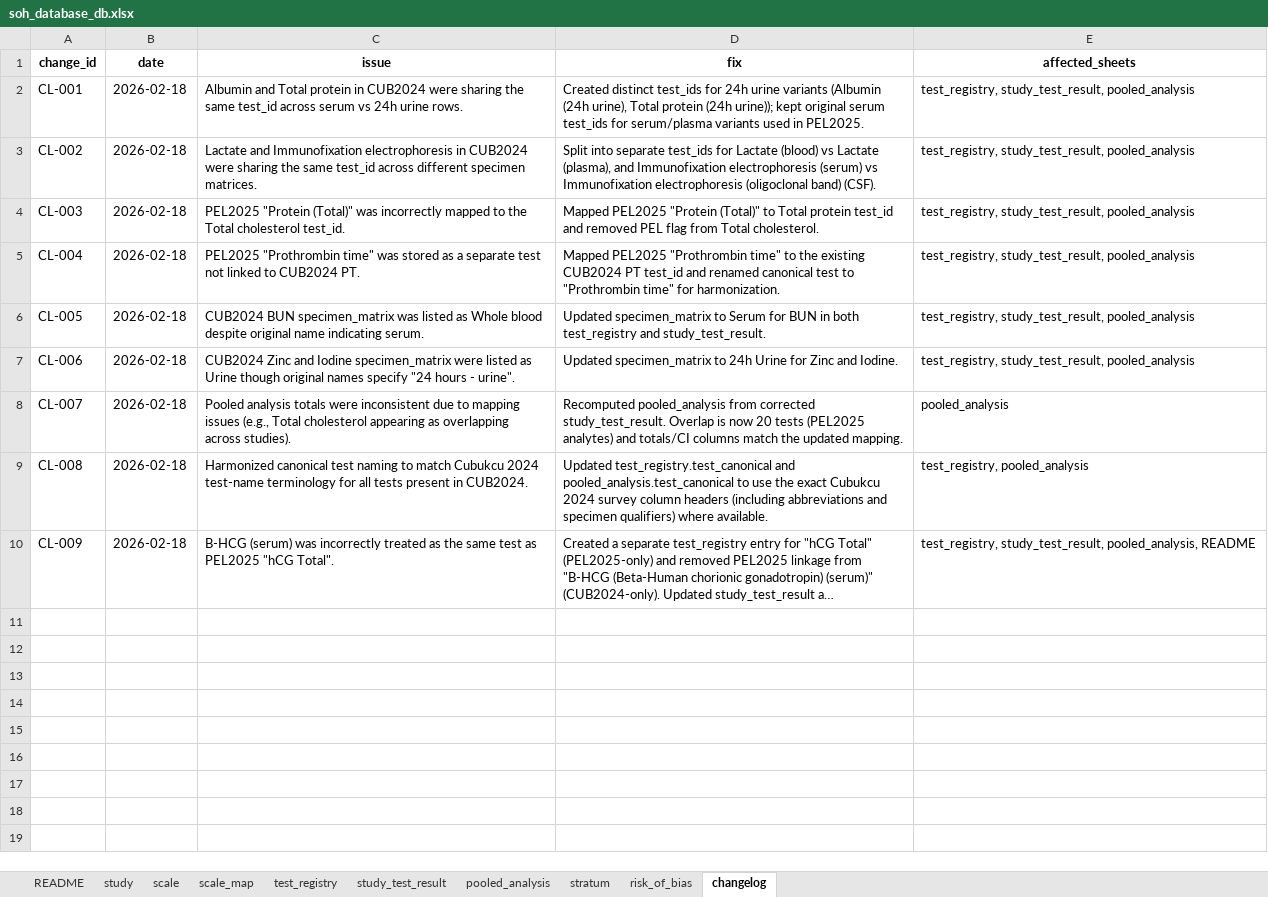
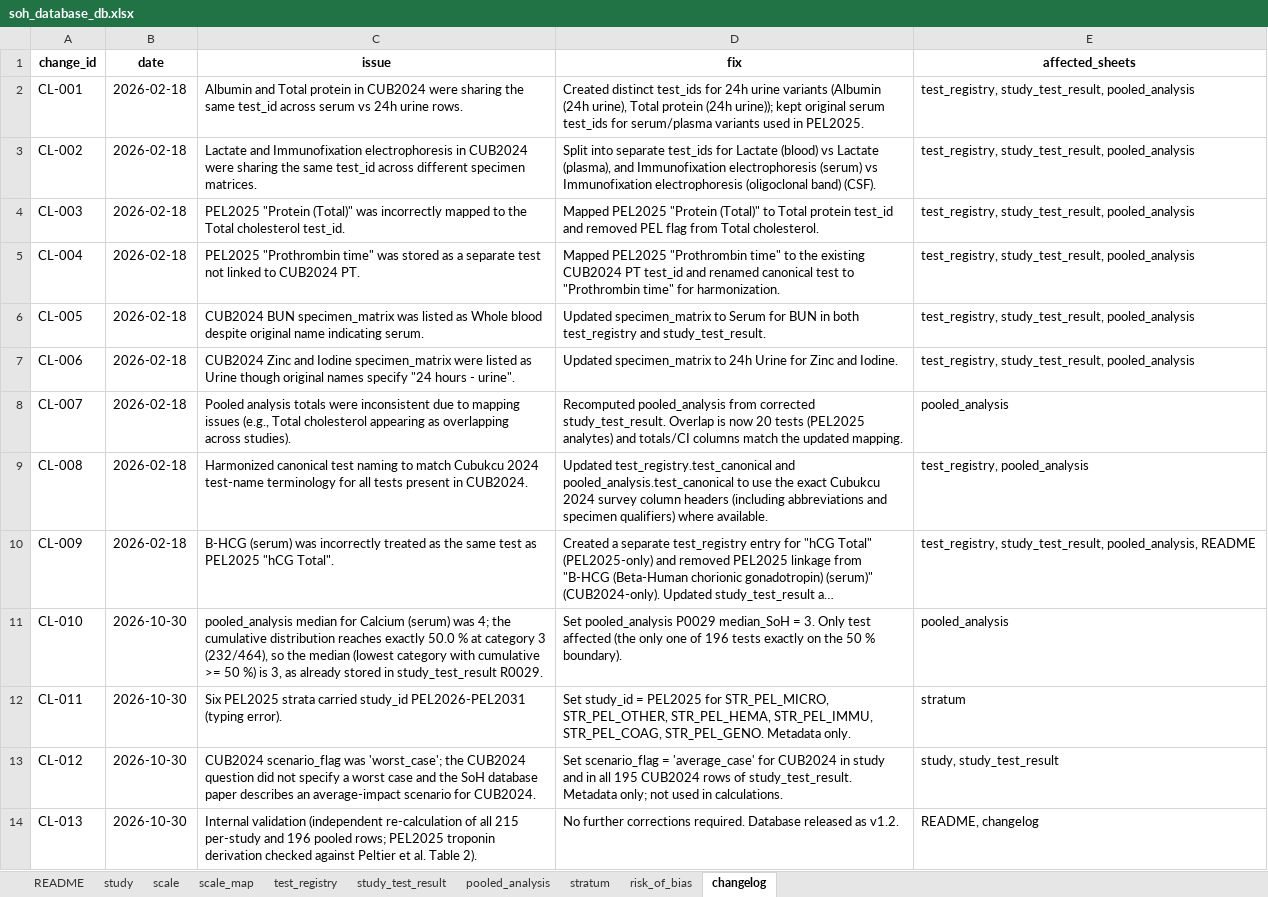
Before and after one commit to hikmetc/soh_database, an Excel workbook: soh_database_db.xlsx, sheet changelog, drawn as a sheet; long unchanged cells end in …; values as stored, in another font and other column widths than the file's, no borders; the diff names each change by its address in the sheet, - before the commit and + after, or states it on an @@ line.

```diff
--- a/soh_database_db.xlsx (sheet changelog)
+++ b/soh_database_db.xlsx (sheet changelog)
+row 11: CL-010 | 2026-10-30 | pooled_analysis median for Calcium (serum) was 4; the cumulative distribution reaches exactly 50.0 % at category 3 (232/464), so the median (lowest category with cumulative >= 50 %) is 3, as already stored in study_test_result R0029. | Set pooled_analysis P0029 median_SoH = 3. Only test affected (the only one of 196 tests exactly on the 50 % boundary). | pooled_analysis
+row 12: CL-011 | 2026-10-30 | Six PEL2025 strata carried study_id PEL2026-PEL2031 (typing error). | Set study_id = PEL2025 for STR_PEL_MICRO, STR_PEL_OTHER, STR_PEL_HEMA, STR_PEL_IMMU, STR_PEL_COAG, STR_PEL_GENO. Metadata only. | stratum
+row 13: CL-012 | 2026-10-30 | CUB2024 scenario_flag was 'worst_case'; the CUB2024 question did not specify a worst case and the SoH database paper describes an average-impact scenario for CUB2024. | Set scenario_flag = 'average_case' for CUB2024 in study and in all 195 CUB2024 rows of study_test_result. Metadata only; not used in calculations. | study, study_test_result
+row 14: CL-013 | 2026-10-30 | Internal validation (independent re-calculation of all 215 per-study and 196 pooled rows; PEL2025 troponin derivation checked against Peltier et al. Table 2). | No further corrections required. Database released as v1.2. | README, changelog
```
Also changed, not shown: sheet study_test_result, sheet stratum, sheet README, sheet study, sheet pooled_analysis.
